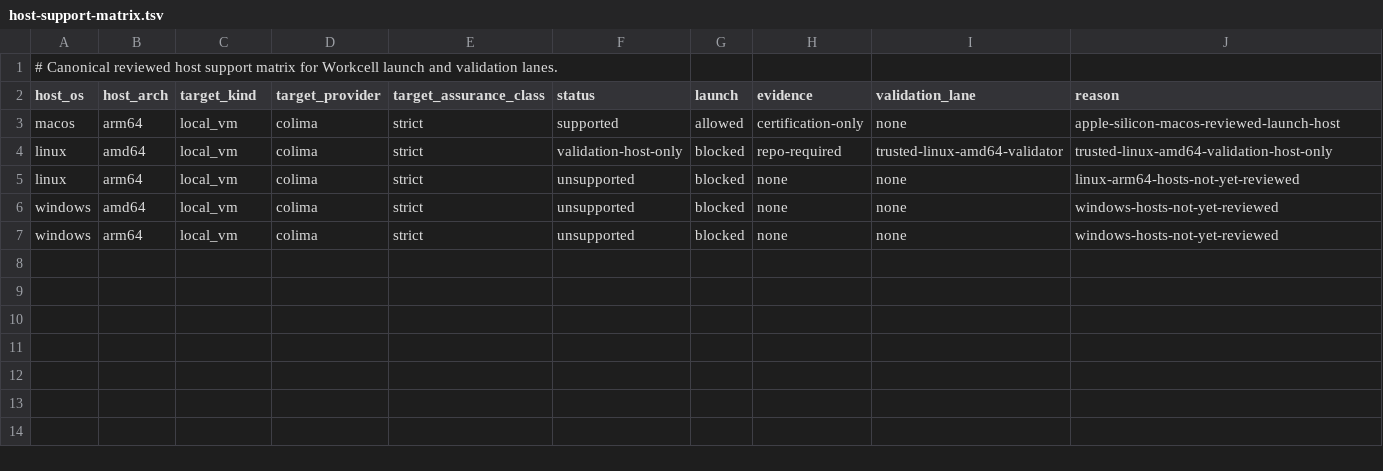
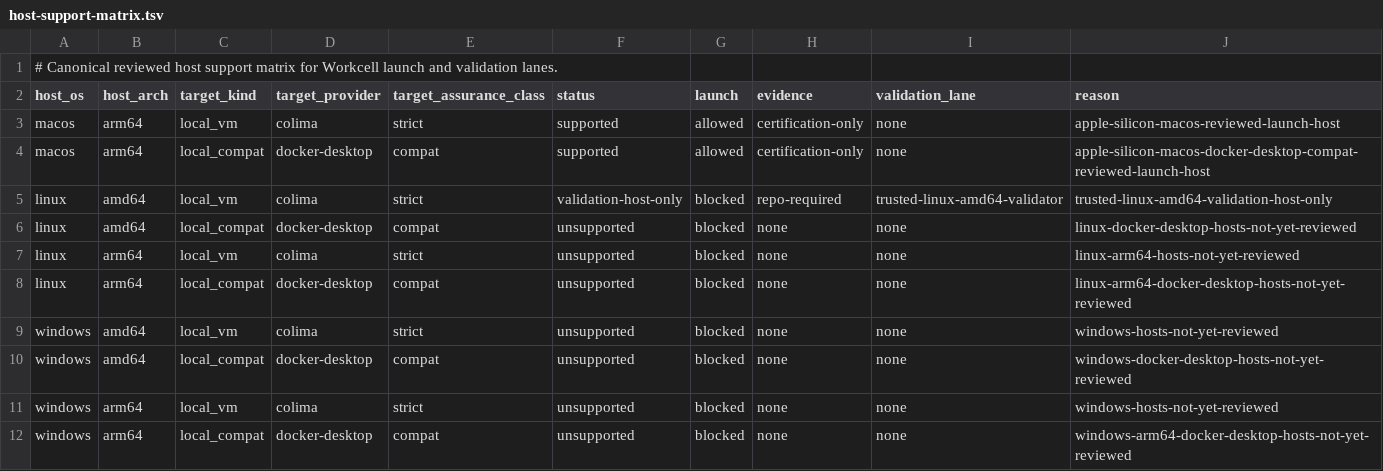
Before and after one commit to omkhar/workcell, a TSV file: policy/host-support-matrix.tsv, drawn as a sheet.

Commit message:
Implement Docker Desktop compat backend with live certification (#152)
* ^F Implement Docker Desktop compat backend with live certification (live smoke and focused validation green; user-visible backend)

* ^B Fix detached session monitor routing for docker-desktop (detached session regression and live certification green; user-visible compat backend fix)

* ^r Trim redundant session assertion for PR shape (targeted shape-gate trim; supporting reviewability cleanup)

* ^b Remove unused monitor capture in session scenario (shellcheck and scenario green; supporting CI-only fix)

* ^b Regenerate control-plane manifest for detached monitor fix (manifest verifier rerun; supporting CI-only fix)

* ^b Reuse trusted Docker sandbox during compat prep (session regression and shellcheck green; supporting review fix)

* ^r Trim Phase 6 docs to stay reviewable (shape gate targeted; supporting reviewability cleanup)

* ^b Regenerate control-plane manifest for compat sandbox reuse (manifest proof rerun; supporting CI-only fix)

* ^b Fix compat session delete routing (session regression and shape gate green; supporting review fix)

* ^r Trim Phase 6 docs to stay reviewable on current main (shape gate targeted; supporting reviewability cleanup)

* ^b Refresh control-plane manifest after Phase 6 rebase (generator rerun and shape gate green; supporting CI-only fix)

* ^d Restore README target selector contract after Phase 6 trim (operator contract and shape gate green; supporting CI-only doc fix)

* ^B Fix record-only session delete without Docker (targeted regression green; user-visible session cleanup bug)

```diff
--- a/policy/host-support-matrix.tsv
+++ b/policy/host-support-matrix.tsv
@@ -3,5 +3,10 @@ host_os	host_arch	target_kind	target_provider	target_assurance_class	status	laun
 macos	arm64	local_vm	colima	strict	supported	allowed	certification-only	none	apple-silicon-macos-reviewed-launch-host
+macos	arm64	local_compat	docker-desktop	compat	supported	allowed	certification-only	none	apple-silicon-macos-docker-desktop-compat-reviewed-launch-host
 linux	amd64	local_vm	colima	strict	validation-host-only	blocked	repo-required	trusted-linux-amd64-validator	trusted-linux-amd64-validation-host-only
+linux	amd64	local_compat	docker-desktop	compat	unsupported	blocked	none	none	linux-docker-desktop-hosts-not-yet-reviewed
 linux	arm64	local_vm	colima	strict	unsupported	blocked	none	none	linux-arm64-hosts-not-yet-reviewed
+linux	arm64	local_compat	docker-desktop	compat	unsupported	blocked	none	none	linux-arm64-docker-desktop-hosts-not-yet-reviewed
 windows	amd64	local_vm	colima	strict	unsupported	blocked	none	none	windows-hosts-not-yet-reviewed
+windows	amd64	local_compat	docker-desktop	compat	unsupported	blocked	none	none	windows-docker-desktop-hosts-not-yet-reviewed
 windows	arm64	local_vm	colima	strict	unsupported	blocked	none	none	windows-hosts-not-yet-reviewed
+windows	arm64	local_compat	docker-desktop	compat	unsupported	blocked	none	none	windows-arm64-docker-desktop-hosts-not-yet-reviewed
```
Also changed, not shown: 14 other files.
